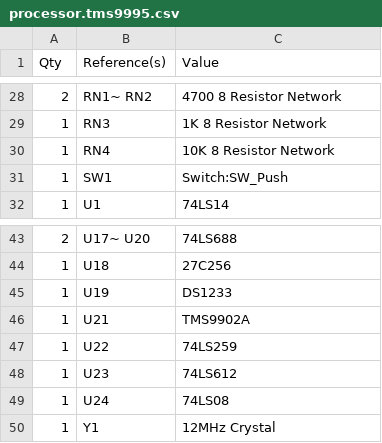
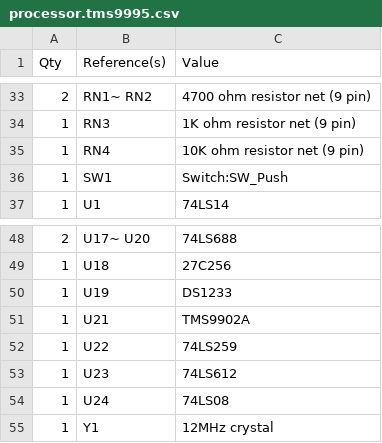
Before and after one commit to lynchaj/duodyne, a CSV file: 20 processor.TMS9995/hardware/processor.tms9995.csv, drawn as a sheet; only a part is shown, gaps mark what is left out; the diff covers the shown part only.

```diff
--- a/20 processor.TMS9995/hardware/processor.tms9995.csv
+++ b/20 processor.TMS9995/hardware/processor.tms9995.csv
@@ -28,4 +33,4 @@ Qty,Reference(s),Value
-2,RN1~ RN2,4700 8 Resistor Network
-1,RN3,1K 8 Resistor Network
-1,RN4,10K  8 Resistor Network
+2,RN1~ RN2,4700 ohm resistor net (9 pin)
+1,RN3,1K ohm resistor net (9 pin)
+1,RN4,10K ohm resistor net (9 pin)
 1,SW1,Switch:SW_Push
@@ -49,2 +54,2 @@ Qty,Reference(s),Value
 1,U24,74LS08
-1,Y1,12MHz Crystal
+1,Y1,12MHz crystal
```
Also changed, not shown: 10 added rows, 5 removed rows and 16 edited cells elsewhere in this file, 6 other files.
